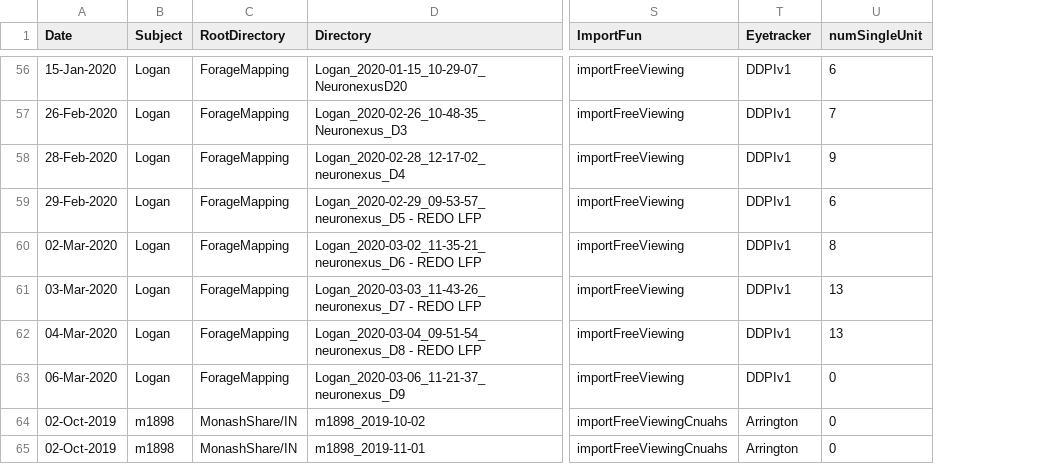
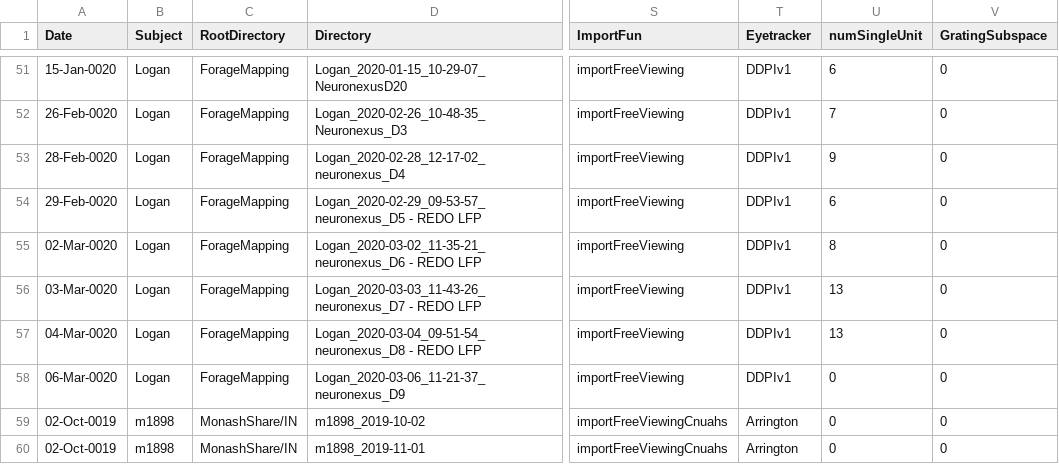
Before and after one commit to jcbyts/V1FreeViewingCode, a CSV file: Data/datasets.csv, drawn as a sheet; only a part is shown, gaps mark what is left out; addresses are those after the commit; the diff covers the shown part only; the diff names each change by its address in the sheet, - before the commit and + after, or states it on an @@ line.

Commit message:
updated grating subspace import

```diff
--- a/Data/datasets.csv
+++ b/Data/datasets.csv
+column V (GratingSubspace), rows 51-60: all 0
-A51 (Date): 15-Jan-2020
+A51 (Date): 15-Jan-0020
-A52 (Date): 26-Feb-2020
+A52 (Date): 26-Feb-0020
-A53 (Date): 28-Feb-2020
+A53 (Date): 28-Feb-0020
-A54 (Date): 29-Feb-2020
+A54 (Date): 29-Feb-0020
-A55 (Date): 02-Mar-2020
+A55 (Date): 02-Mar-0020
-A56 (Date): 03-Mar-2020
+A56 (Date): 03-Mar-0020
-A57 (Date): 04-Mar-2020
+A57 (Date): 04-Mar-0020
-A58 (Date): 06-Mar-2020
+A58 (Date): 06-Mar-0020
-A59:A60 (Date): 02-Oct-2019
+A59:A60 (Date): 02-Oct-0019
```
Also changed, not shown: 5 removed rows and 49 edited cells elsewhere in this file, 6 other files.
